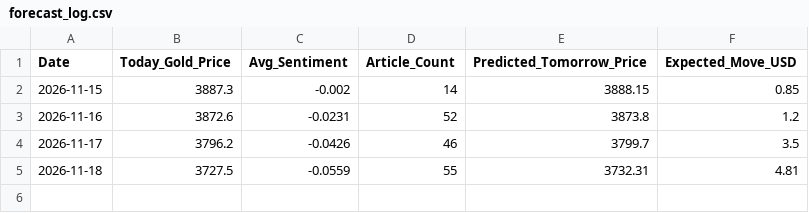
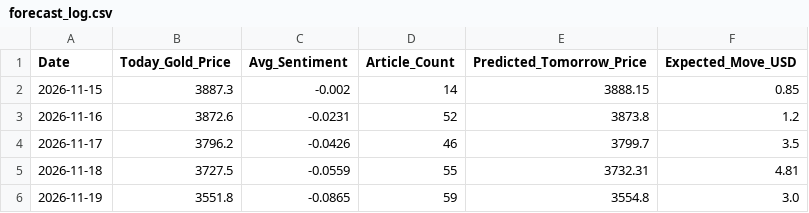
Before and after one commit to Farhan1Ahmed1Molla/gold-news-ml-pipeline, a CSV file: forecast_log.csv, drawn as a sheet.

```diff
--- a/forecast_log.csv
+++ b/forecast_log.csv
@@ -5 +5,2 @@ Date,Today_Gold_Price,Avg_Sentiment,Article_Count,Predicted_Tomorrow_Price,Expec
 2026-11-18,3727.5,-0.0559,55,3732.31,4.81
+2026-11-19,3551.8,-0.0865,59,3554.8,3.0
```
